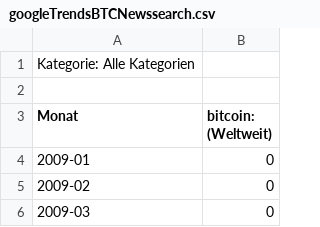
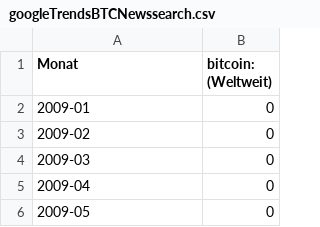
Before and after one commit to MikeGlotzkowski/Masterarbeit, a CSV file: Sammlung/DATA/public Interest/googleTrendsBTCNewssearch.csv, drawn as a sheet; only a part is shown; the shorter side is filled out with more unchanged rows; the diff names each change by its address in the sheet, - before the commit and + after, or states it on an @@ line.

```diff
--- a/Sammlung/DATA/public Interest/googleTrendsBTCNewssearch.csv
+++ b/Sammlung/DATA/public Interest/googleTrendsBTCNewssearch.csv
-row 1: Kategorie: Alle Kategorien
-row 2: (empty)
```
Also changed, not shown: Sammlung/DATA/BTC/BTCDifficultyDailyFull.csv, Sammlung/DATA/BTC/BTCTotalVolumeDailyFull.csv, 7 other files.
